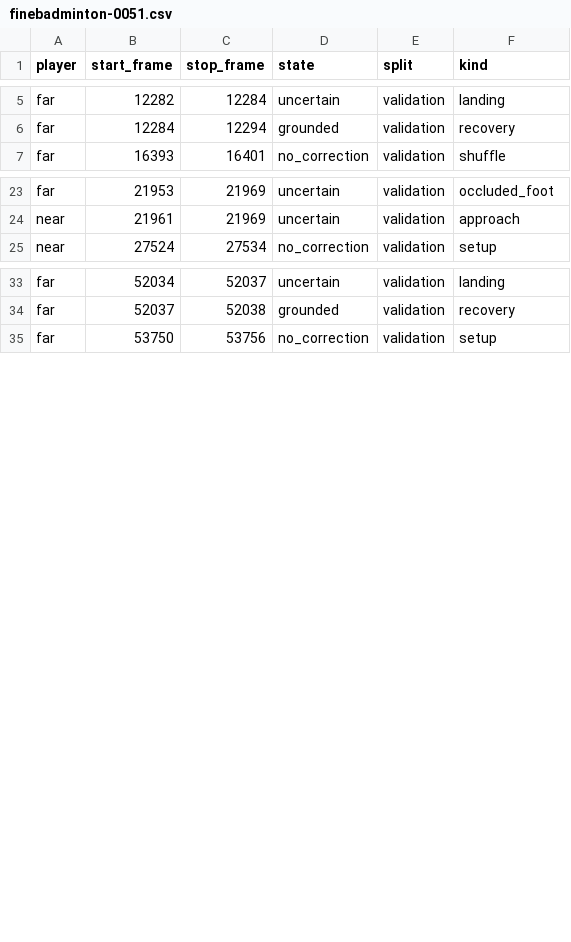
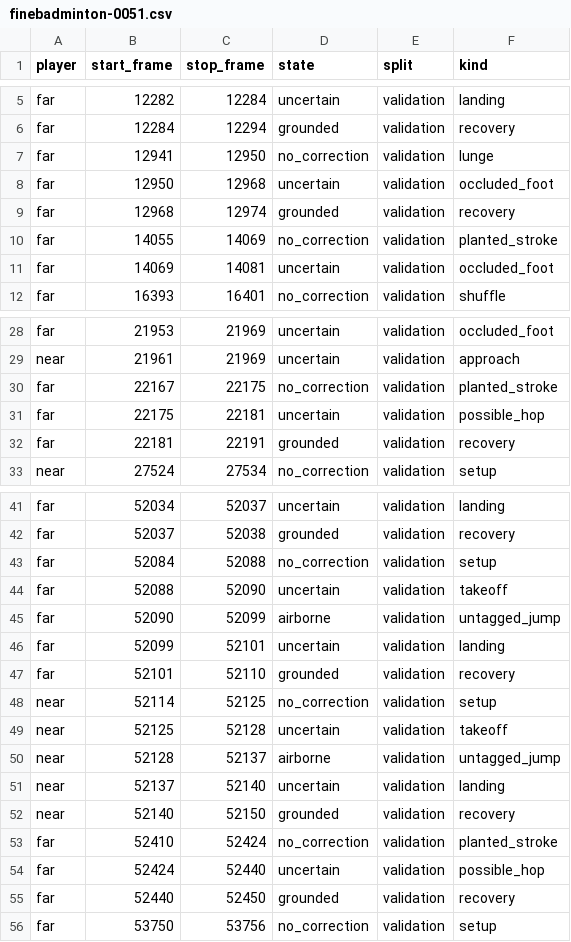
Before and after one commit to aesthetic0001/badminton-analysis, a CSV file: experiments/jump-segmentation/labels/finebadminton-0051.csv, drawn as a sheet; only a part is shown, gaps mark what is left out; the diff covers the shown part only; the diff names each change by its address in the sheet, - before the commit and + after, or states it on an @@ line.

Commit message:
Audit player crop cadence and expand overhead review

```diff
--- a/experiments/jump-segmentation/labels/finebadminton-0051.csv
+++ b/experiments/jump-segmentation/labels/finebadminton-0051.csv
+row 7: far | 12941 | 12950 | no_correction | validation | lunge
+row 8: far | 12950 | 12968 | uncertain | validation | occluded_foot
+row 9: far | 12968 | 12974 | grounded | validation | recovery
+row 10: far | 14055 | 14069 | no_correction | validation | planted_stroke
+row 11: far | 14069 | 14081 | uncertain | validation | occluded_foot
+row 30: far | 22167 | 22175 | no_correction | validation | planted_stroke
+row 31: far | 22175 | 22181 | uncertain | validation | possible_hop
+row 32: far | 22181 | 22191 | grounded | validation | recovery
+row 43: far | 52084 | 52088 | no_correction | validation | setup
+row 44: far | 52088 | 52090 | uncertain | validation | takeoff
+row 45: far | 52090 | 52099 | airborne | validation | untagged_jump
+row 46: far | 52099 | 52101 | uncertain | validation | landing
+row 47: far | 52101 | 52110 | grounded | validation | recovery
+row 48: near | 52114 | 52125 | no_correction | validation | setup
+row 49: near | 52125 | 52128 | uncertain | validation | takeoff
+row 50: near | 52128 | 52137 | airborne | validation | untagged_jump
+row 51: near | 52137 | 52140 | uncertain | validation | landing
+row 52: near | 52140 | 52150 | grounded | validation | recovery
+row 53: far | 52410 | 52424 | no_correction | validation | planted_stroke
+row 54: far | 52424 | 52440 | uncertain | validation | possible_hop
+row 55: far | 52440 | 52450 | grounded | validation | recovery
```
Also changed, not shown: 2 added rows elsewhere in this file, 3 other files.
